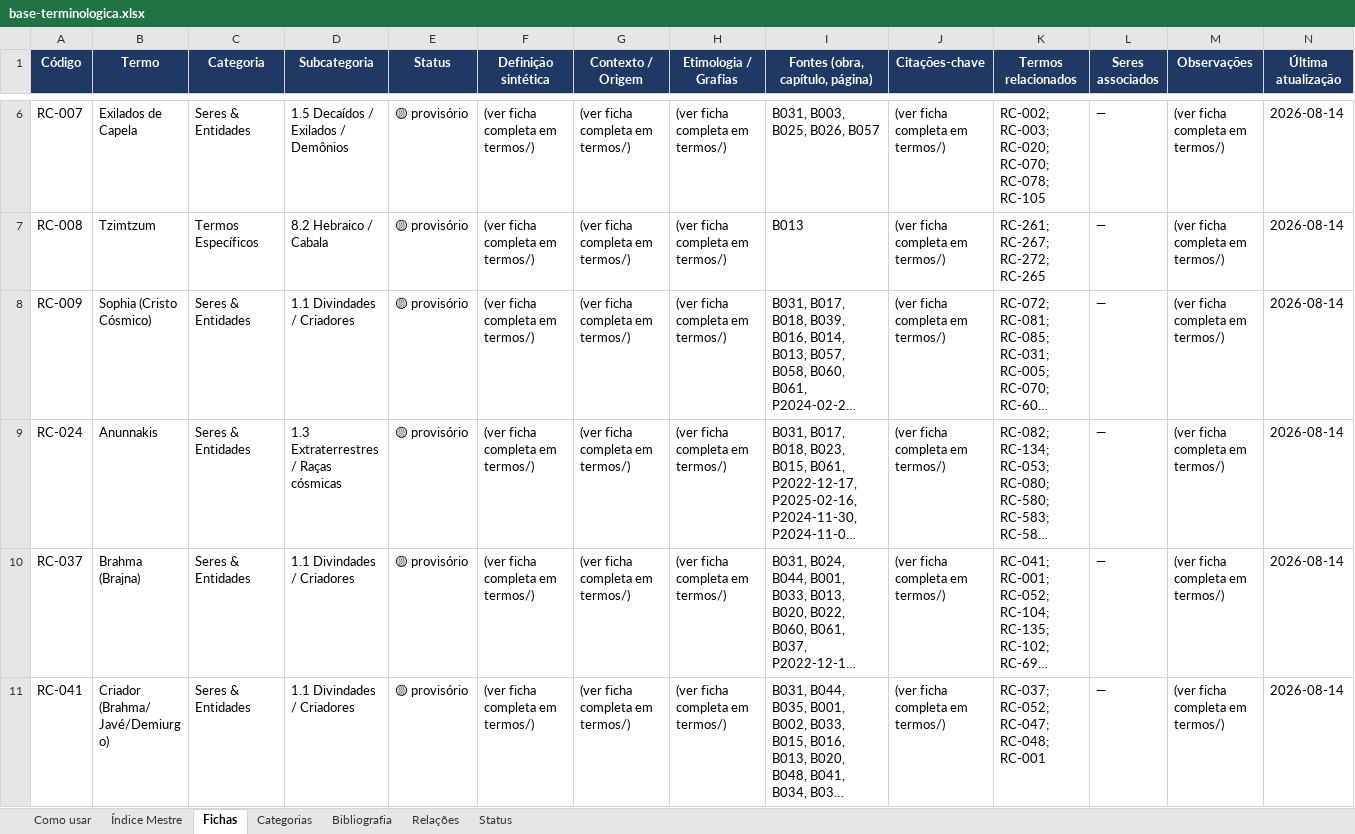
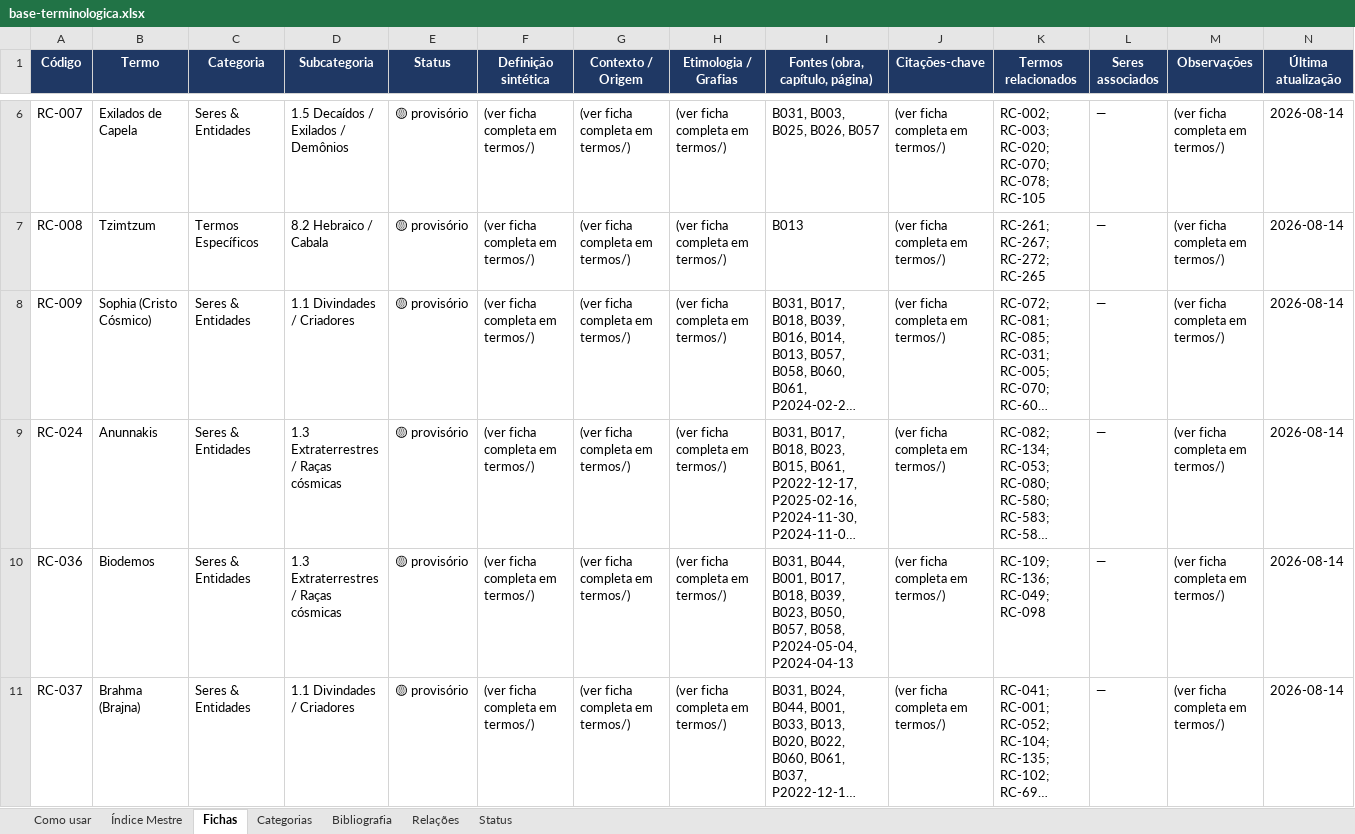
Before and after one commit to institutocura-maker/Termos-RC, an Excel workbook: base-terminologica.xlsx, sheet Fichas, drawn as a sheet; only a part is shown, gaps mark what is left out; the shorter side is filled out with more unchanged rows; long unchanged cells end in …; values as stored, in another font and other column widths than the file's, no borders; the diff covers the shown part only; the diff names each change by its address in the sheet, - before the commit and + after, or states it on an @@ line.

Commit message:
feat: aplica Devolutiva B057 A Revolta do Anjo Decaído — 10 ampliadas + 7 criadas, 0 códigos, B086–B090 cadastradas
- O-2: 10 fichas ampliadas (RC-002/007/009/074/078/092/252/442/443/446) via _ampliacoes_B057.txt + script; 7 fichas criadas (RC-036/039/046/146/445/447 + RC-142 = REMISSÃO para RC-078 — decisão crítica da Devolutiva, sem fusão de códigos).
- O-3: 0 códigos (777/1.852 invariantes; ficha=True 431→438).
- O-4: grafias absorvidas (Shanlun→Shanlung); datas 687 mil × 742 mil anotadas como variante; 'Iminente' confirmado na camada de texto.
- O-5: B086–B090 cadastradas (5 obras de Jeane Miranda, identificada, sem PDF); O Funeral da Evidência = já era B068 (sem duplicata; nota de B061 corrigida).
- O-6: B057 nas fontes de RC-085/RC-444/RC-491; nota da ed. 2022 (Gullan Greyl, PT-PT) na BIBLIO de B057.
- O-7: quarentenas mediumística/ufológica/teológica/institucional registradas; p. 215 B074 segue banido.
- O-8: pasta em livros/CONCLUIDOS/ (37 obras); artefatos regenerados (índice/xlsx/docx: 439 fichas, 93 obras); CONTINUIDADE + livros/README + PROMPT-PROXIMA atualizados (esteira 11).

Co-authored-by: arena-agent <297053741+arena-agent@users.noreply.github.com>

```diff
--- a/base-terminologica.xlsx (sheet Fichas)
+++ b/base-terminologica.xlsx (sheet Fichas)
+row 10: RC-036 | Biodemos | Seres & Entidades | 1.3 Extraterrestres / Raças cósmicas | 🟡 provisório | (ver ficha completa em termos/) | (ver ficha completa em termos/) | (ver ficha completa em termos/) | B031, B044, B001, B017, B018, B039, B023, B050, B057, B058, P2024-05-04, P2024-04-13 | (ver ficha completa em termos/) | RC-109; RC-136; RC-049; RC-098 | — | (ver ficha completa em termos/) | 2026-08-14
```
Also changed, not shown: 6 added rows elsewhere in this sheet, sheet Bibliografia, sheet Índice Mestre, 38 other files.
